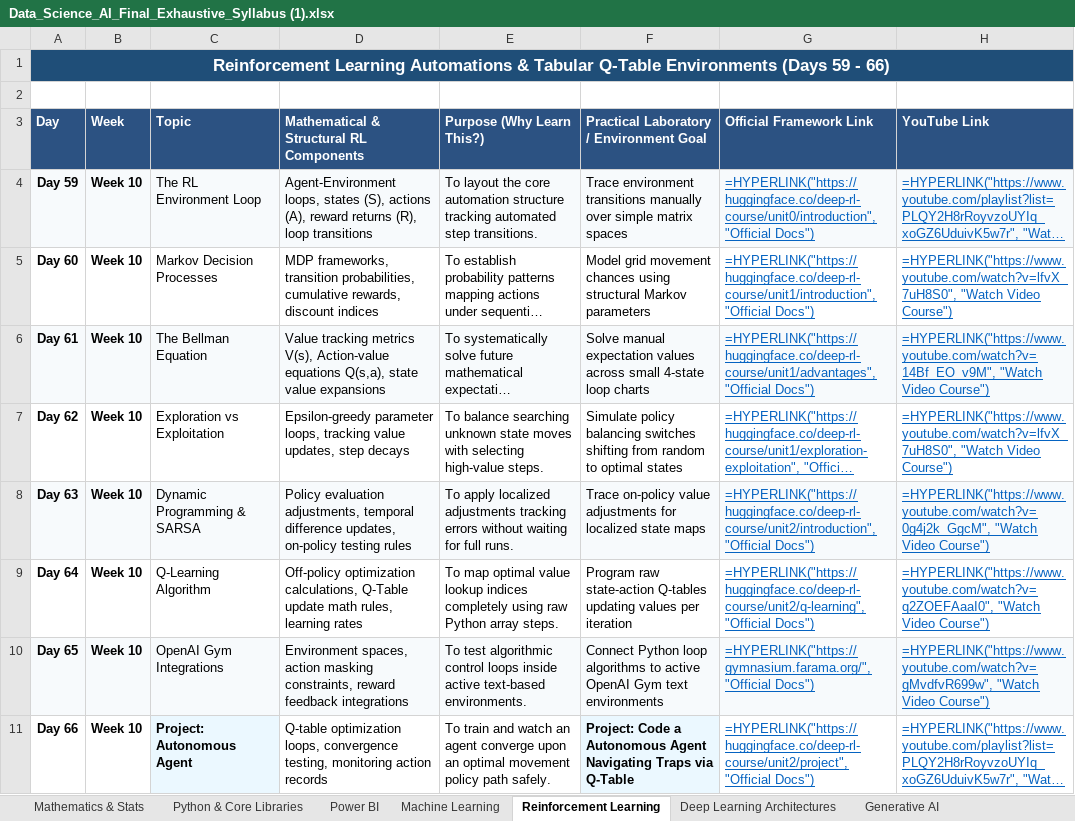
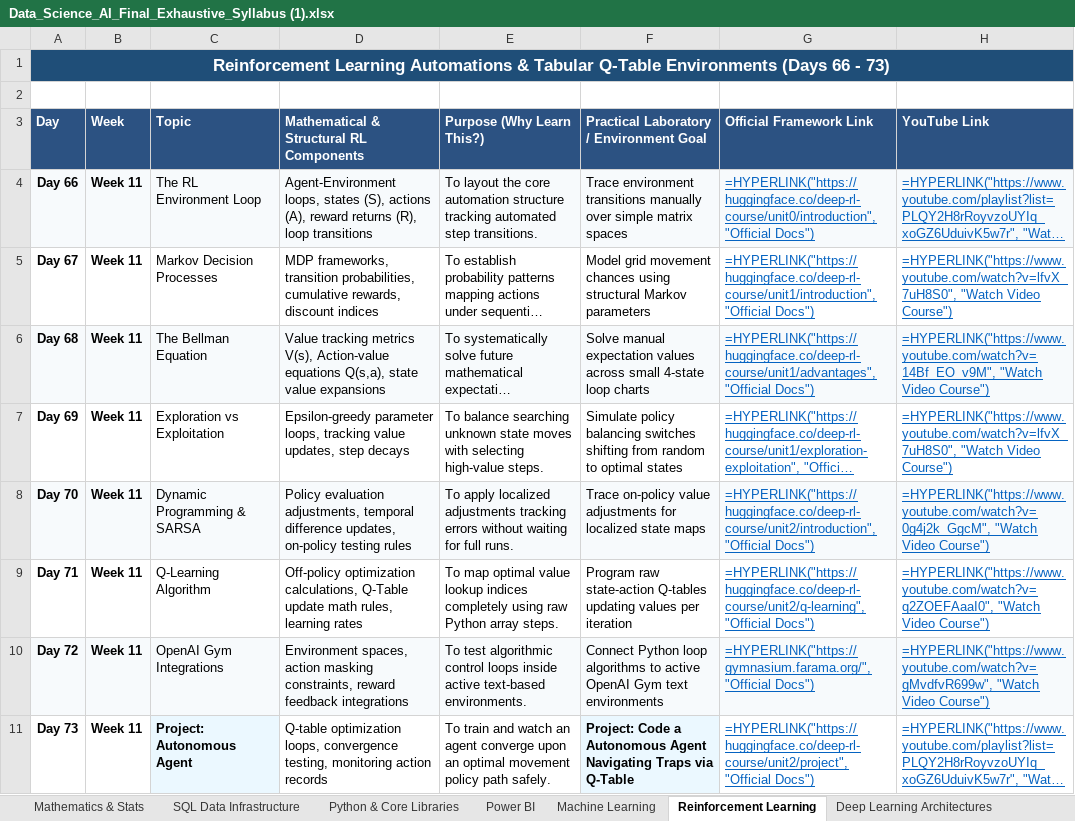
Before and after one commit to bonileelu3/Data-Science, an Excel workbook: Data_Science_AI_Final_Exhaustive_Syllabus (1).xlsx, sheet Reinforcement Learning, drawn as a sheet; long unchanged cells end in …; values as stored, in another font and other column widths than the file's, no borders; formulas without a stored value are shown as written; the diff names each change by its address in the sheet, - before the commit and + after, or states it on an @@ line.

```diff
--- a/Data_Science_AI_Final_Exhaustive_Syllabus (1).xlsx (sheet Reinforcement Learning)
+++ b/Data_Science_AI_Final_Exhaustive_Syllabus (1).xlsx (sheet Reinforcement Learning)
+sheet tab: SQL Data Infrastructure
-A1 (Day): …Environments (Days 59 - 66)
+A1 (Day): …Environments (Days 66 - 73)
-A4 (Day): Day 59
+A4 (Day): Day 66
-B4:B11 (Week): Week 10
+B4:B11 (Week): Week 11
-A5 (Day): Day 60
+A5 (Day): Day 67
-A6 (Day): Day 61
+A6 (Day): Day 68
-A7 (Day): Day 62
+A7 (Day): Day 69
-A8 (Day): Day 63
+A8 (Day): Day 70
-A9 (Day): Day 64
+A9 (Day): Day 71
-A10 (Day): Day 65
+A10 (Day): Day 72
-A11 (Day): Day 66
+A11 (Day): Day 73
```
Also changed, not shown: sheet Python & Core Libraries, sheet Deep Learning Architectures, sheet Generative AI, sheet Machine Learning, sheet Power BI, sheet Mathematics & Stats.
